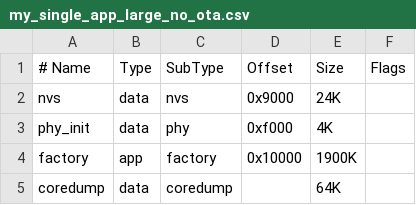
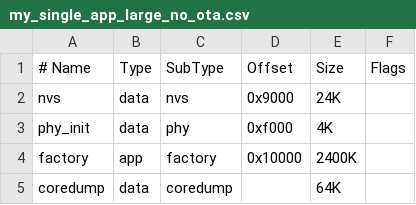
Before and after one commit to marcoviscido/CLIPS-ArduinoNanoESP32, a CSV file: my_single_app_large_no_ota.csv, drawn as a sheet.

```diff
--- a/my_single_app_large_no_ota.csv
+++ b/my_single_app_large_no_ota.csv
@@ -3,3 +3,3 @@ nvs,        data, nvs,     0x9000,   24K,
 phy_init,   data, phy,     0xf000,   4K,
-factory,    app,  factory, 0x10000,  1900K,
+factory,    app,  factory, 0x10000,  2400K,
 coredump,   data, coredump,,        64K,
```
Also changed, not shown: 7 other files.
